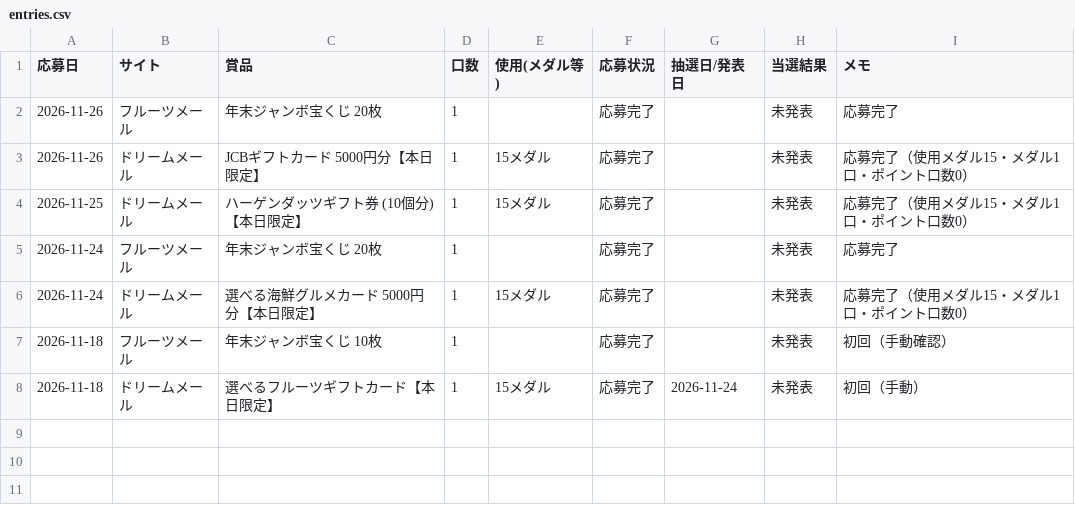
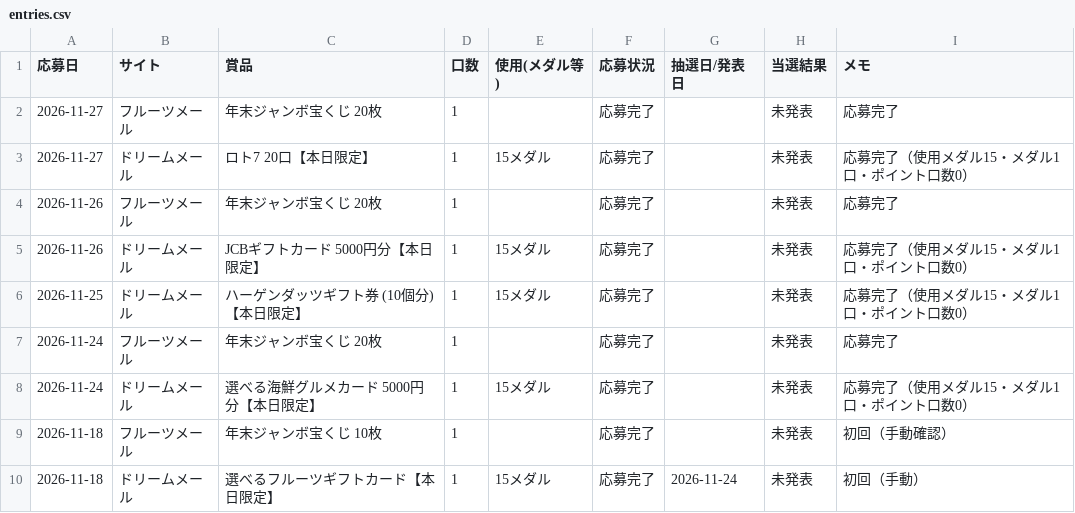
Before and after one commit to mayuch2525-coder/kensho-list, a CSV file: data/entries.csv, drawn as a sheet; the diff names each change by its address in the sheet, - before the commit and + after, or states it on an @@ line.

```diff
--- a/data/entries.csv
+++ b/data/entries.csv
+row 2: 2026-11-27 | フルーツメール | 年末ジャンボ宝くじ 20枚 | 1 |  | 応募完了 |  | 未発表 | 応募完了
+row 3: 2026-11-27 | ドリームメール | ロト7 20口【本日限定】 | 1 | 15メダル | 応募完了 |  | 未発表 | 応募完了（使用メダル15・メダル1口・ポイント口数0）
```
Also changed, not shown: 1 other file.
